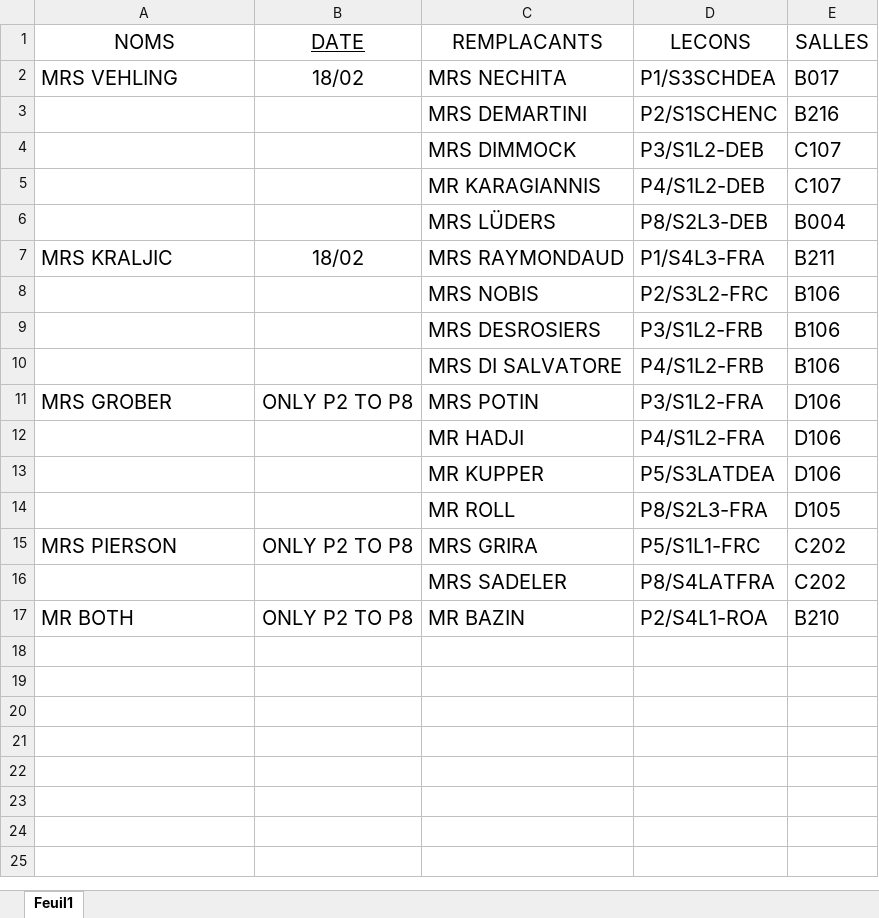
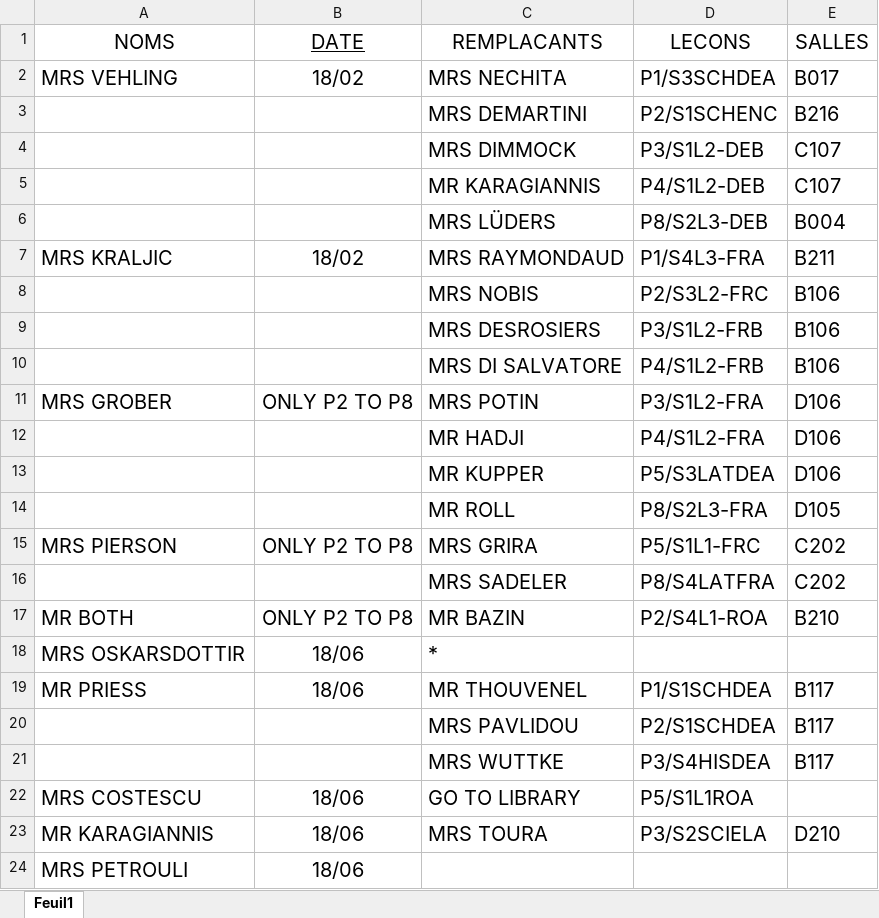
Before and after one commit to MAM-ICT-ADMIN/absences-sec, an Excel workbook: Absences_Sharepoint.xlsx, sheet Feuil1, drawn as a sheet; values as stored, in another font and other column widths than the file's, no borders; the diff names each change by its address in the sheet, - before the commit and + after, or states it on an @@ line.

Commit message:
MAJ absences 2026-06-18 08:00

```diff
--- a/Absences_Sharepoint.xlsx (sheet Feuil1)
+++ b/Absences_Sharepoint.xlsx (sheet Feuil1)
+row 18: MRS OSKARSDOTTIR | 18/06 | *
+row 19: MR PRIESS | 18/06 | MR THOUVENEL | P1/S1SCHDEA | B117
+row 20:  |  | MRS PAVLIDOU | P2/S1SCHDEA | B117
+row 21:  |  | MRS WUTTKE | P3/S4HISDEA | B117
+row 22: MRS COSTESCU | 18/06 | GO TO LIBRARY | P5/S1L1ROA
+row 23: MR KARAGIANNIS | 18/06 | MRS TOURA | P3/S2SCIELA | D210
+row 24: MRS PETROULI | 18/06
```
